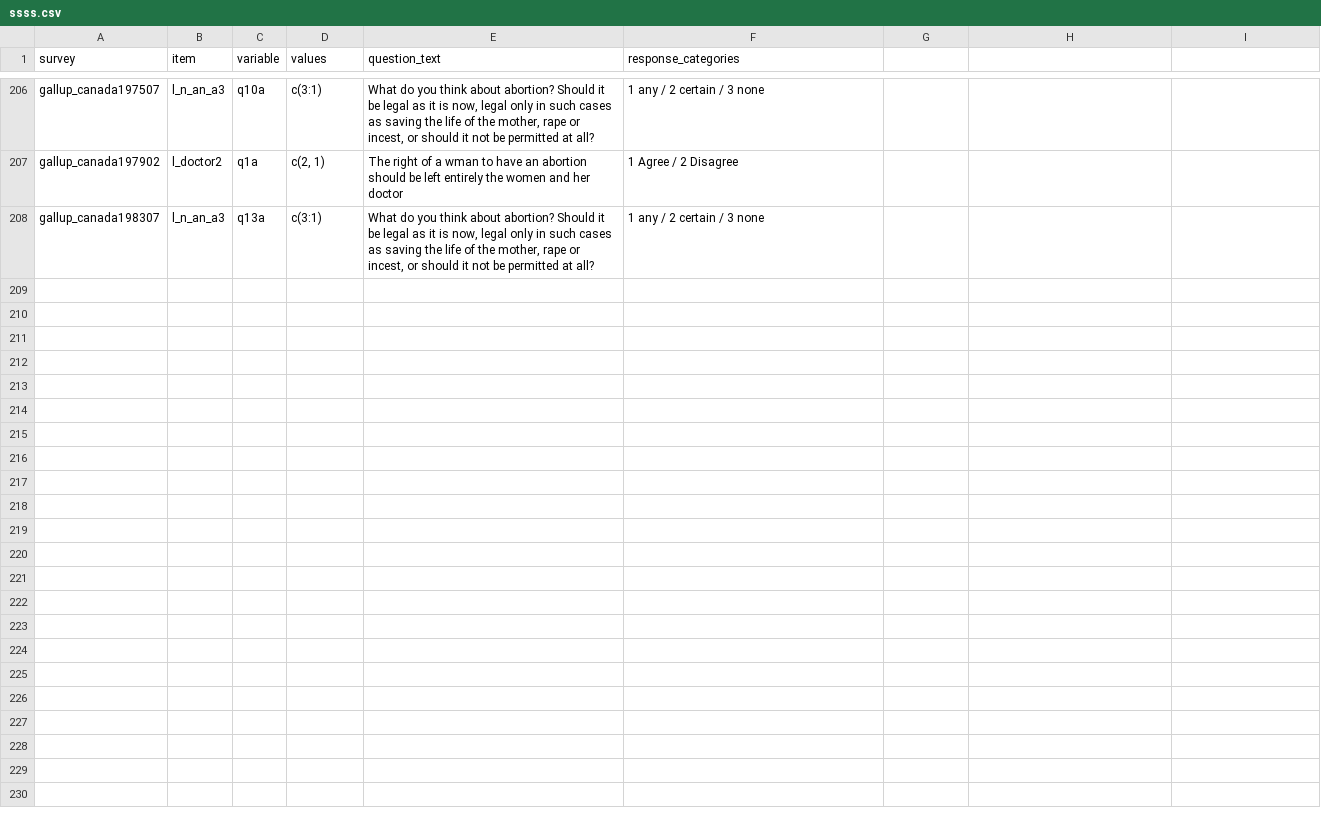
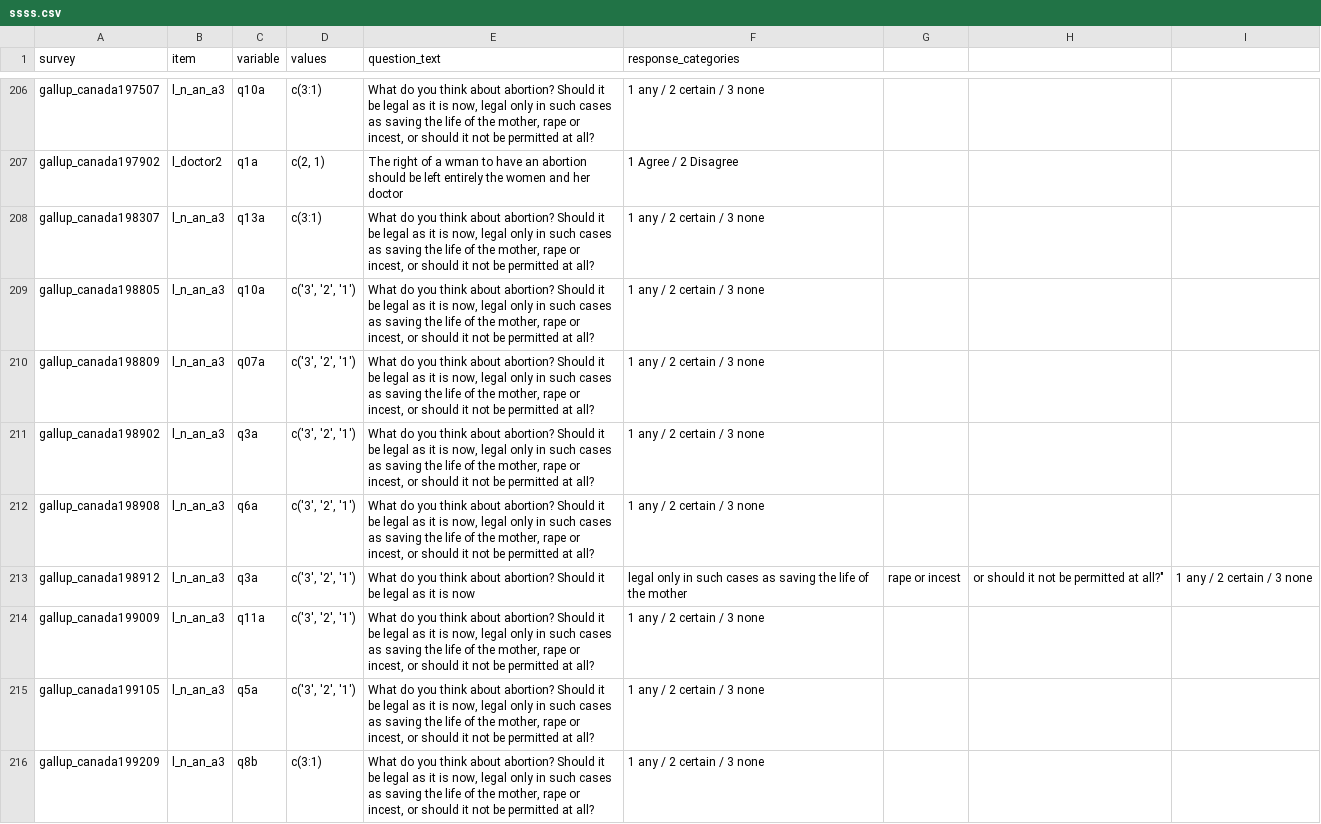
Before and after one commit to byngdeuk/Qualification-Paper, a CSV file: ssss.csv, drawn as a sheet; only a part is shown, gaps mark what is left out; the diff names each change by its address in the sheet, - before the commit and + after, or states it on an @@ line.

Commit message:
Update ssss.csv

```diff
--- a/ssss.csv
+++ b/ssss.csv
+row 209: gallup_canada198805 | l_n_an_a3 | q10a | c('3', '2', '1') | What do you think about abortion? Should it be legal as it is now, legal only in such cases as saving the life of the mother, rape or incest, or should it not be permitted at all? | 1 any / 2 certain / 3 none
+row 210: gallup_canada198809 | l_n_an_a3 | q07a | c('3', '2', '1') | What do you think about abortion? Should it be legal as it is now, legal only in such cases as saving the life of the mother, rape or incest, or should it not be permitted at all? | 1 any / 2 certain / 3 none
+row 211: gallup_canada198902 | l_n_an_a3 | q3a | c('3', '2', '1') | What do you think about abortion? Should it be legal as it is now, legal only in such cases as saving the life of the mother, rape or incest, or should it not be permitted at all? | 1 any / 2 certain / 3 none
+row 212: gallup_canada198908 | l_n_an_a3 | q6a | c('3', '2', '1') | What do you think about abortion? Should it be legal as it is now, legal only in such cases as saving the life of the mother, rape or incest, or should it not be permitted at all? | 1 any / 2 certain / 3 none
+row 213: gallup_canada198912 | l_n_an_a3 | q3a | c('3', '2', '1') | What do you think about abortion? Should it be legal as it is now | legal only in such cases as saving the life of the mother | rape or incest | or should it not be permitted at all?" | 1 any / 2 certain / 3 none
+row 214: gallup_canada199009 | l_n_an_a3 | q11a | c('3', '2', '1') | What do you think about abortion? Should it be legal as it is now, legal only in such cases as saving the life of the mother, rape or incest, or should it not be permitted at all? | 1 any / 2 certain / 3 none
+row 215: gallup_canada199105 | l_n_an_a3 | q5a | c('3', '2', '1') | What do you think about abortion? Should it be legal as it is now, legal only in such cases as saving the life of the mother, rape or incest, or should it not be permitted at all? | 1 any / 2 certain / 3 none
+row 216: gallup_canada199209 | l_n_an_a3 | q8b | c(3:1) | What do you think about abortion? Should it be legal as it is now, legal only in such cases as saving the life of the mother, rape or incest, or should it not be permitted at all? | 1 any / 2 certain / 3 none
```
